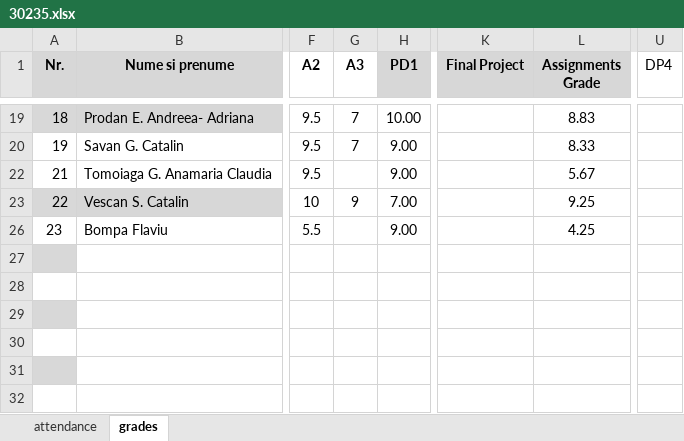
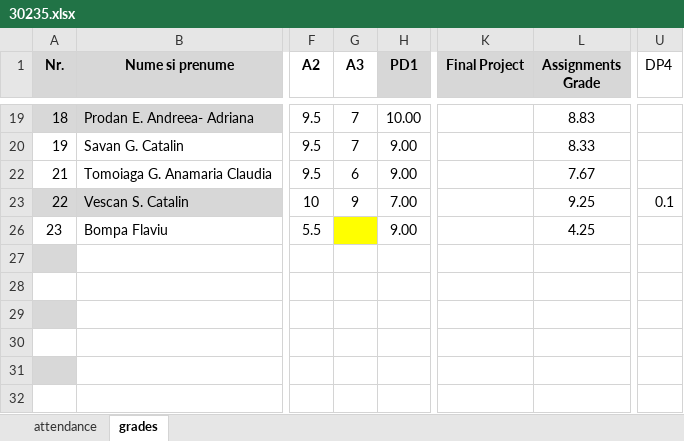
Before and after one commit to kittyrad/laborator1, an Excel workbook: src/resources/30235.xlsx, sheet grades, drawn as a sheet; only a part is shown, gaps mark what is left out; values as stored, in another font and other column widths than the file's, no borders; conditional formats and table styles not drawn; the diff covers the shown part only; the diff names each change by its address in the sheet, - before the commit and + after, or states it on an @@ line.

Commit message:
Lab 12: added grades.

```diff
--- a/src/resources/30235.xlsx (sheet grades)
+++ b/src/resources/30235.xlsx (sheet grades)
-G22 (A3): (empty)
+G22 (A3): 6
-L22 (Assignments Grade): 5.67
+L22 (Assignments Grade): 7.67
-U23 (DP4): (empty)
+U23 (DP4): 0.1
-G26 fill: none
+G26 fill: #FFFF00
```
Also changed, not shown: 1 removed row, 3 hidden or unhidden rows, 23 edited cells and cell formats elsewhere in this sheet, sheet attendance, hidden cells.
